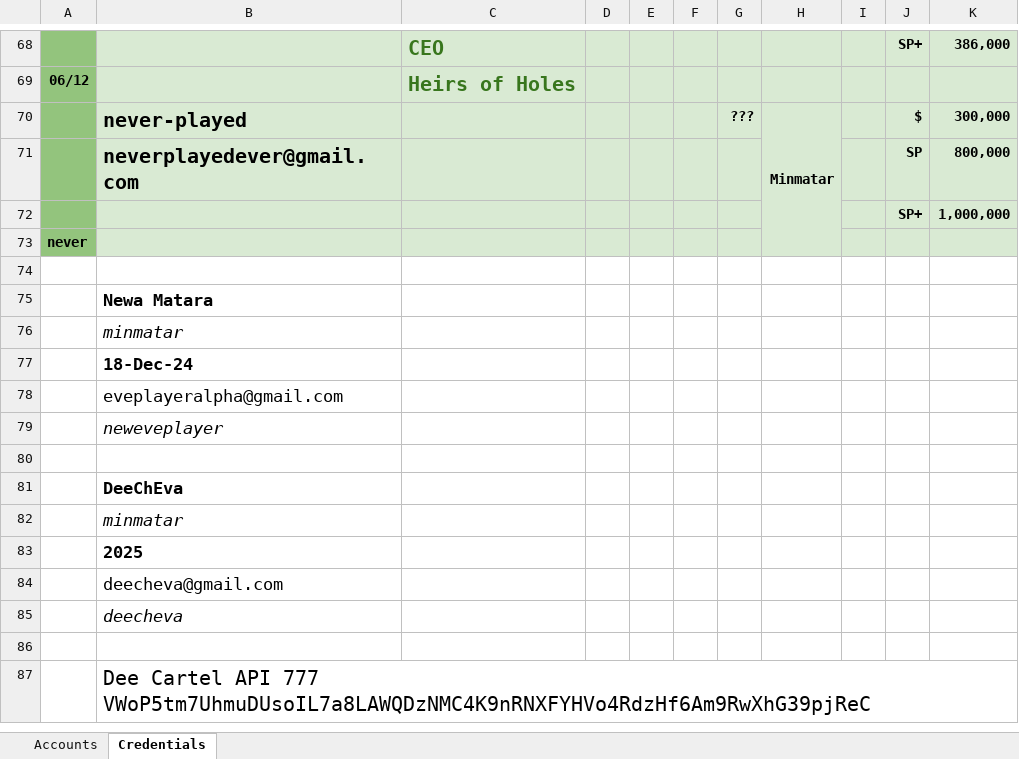
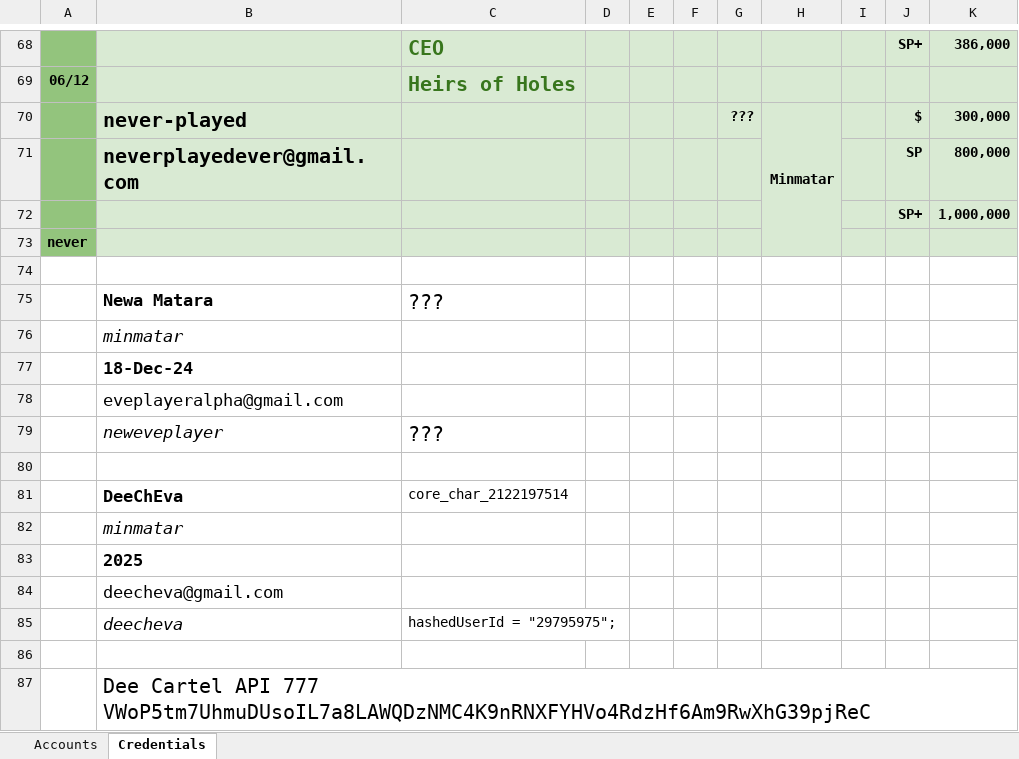
Before and after one commit to deecovan/eve, an Excel workbook: myEVE-2025-03.xlsx, sheet Credentials, drawn as a sheet; only a part is shown, gaps mark what is left out; values as stored, in another font and other column widths than the file's, no borders; charts and pictures not drawn; the diff names each change by its address in the sheet, - before the commit and + after, or states it on an @@ line.

Commit message:
Renew core_user_29795975 core_char_2122197514

```diff
--- a/myEVE-2025-03.xlsx (sheet Credentials)
+++ b/myEVE-2025-03.xlsx (sheet Credentials)
-C75: (empty)
+C75: ???
-C79: (empty)
+C79: ???
-C81: (empty)
+C81: core_char_2122197514
-C85: (empty)
+C85: hashedUserId = "29795975";
```
Also changed, not shown: sheet Accounts, charts or pictures, 4 other files.
